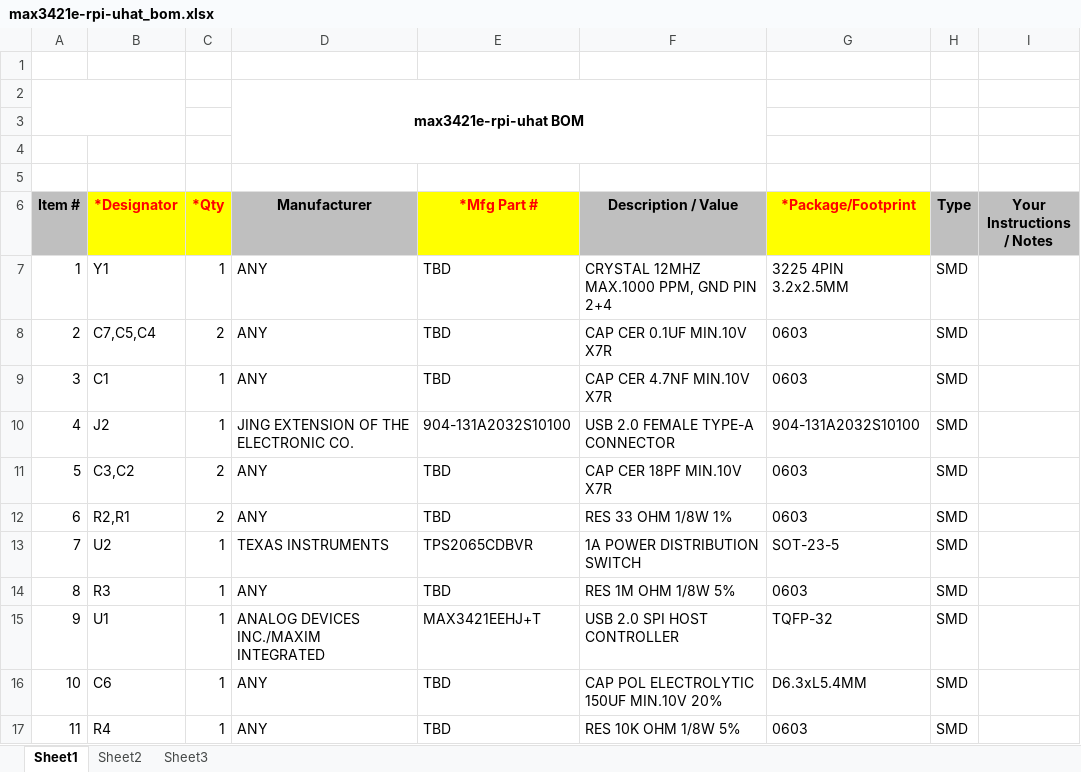
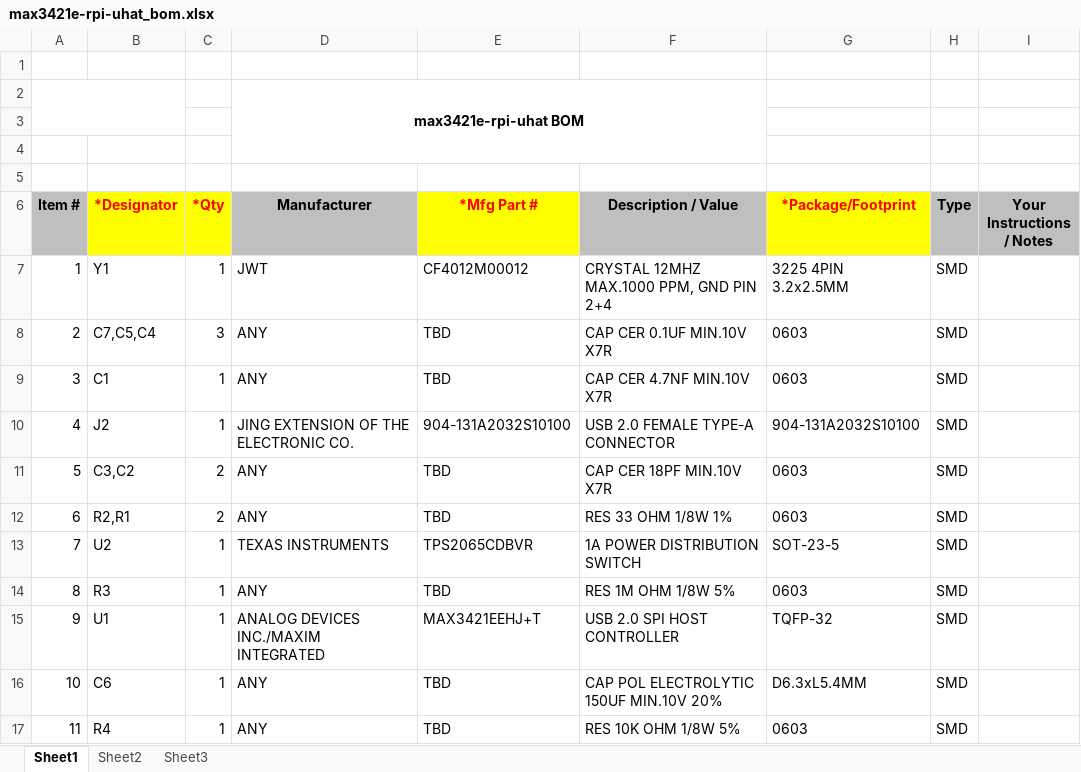
Before and after one commit to StarGate01/max3421e-rpi-uhat, an Excel workbook: export/assembly/max3421e-rpi-uhat_bom.xlsx, sheet Sheet1, drawn as a sheet; values as stored, in another font and other column widths than the file's, no borders; charts and pictures not drawn; the diff names each change by its address in the sheet, - before the commit and + after, or states it on an @@ line.

```diff
--- a/export/assembly/max3421e-rpi-uhat_bom.xlsx (sheet Sheet1)
+++ b/export/assembly/max3421e-rpi-uhat_bom.xlsx (sheet Sheet1)
-D7 (Manufacturer): ANY
+D7 (Manufacturer): JWT
-E7 (*Mfg Part #): TBD
+E7 (*Mfg Part #): CF4012M00012
-C8 (*Qty): 2
+C8 (*Qty): 3
```
Also changed, not shown: charts or pictures, 1 other file.
